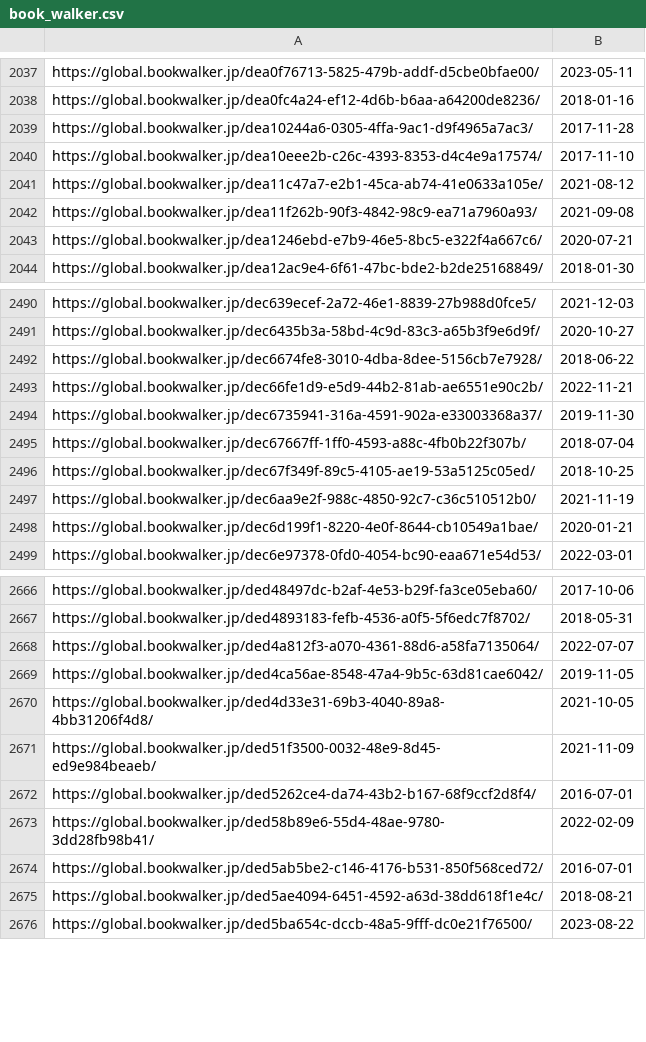
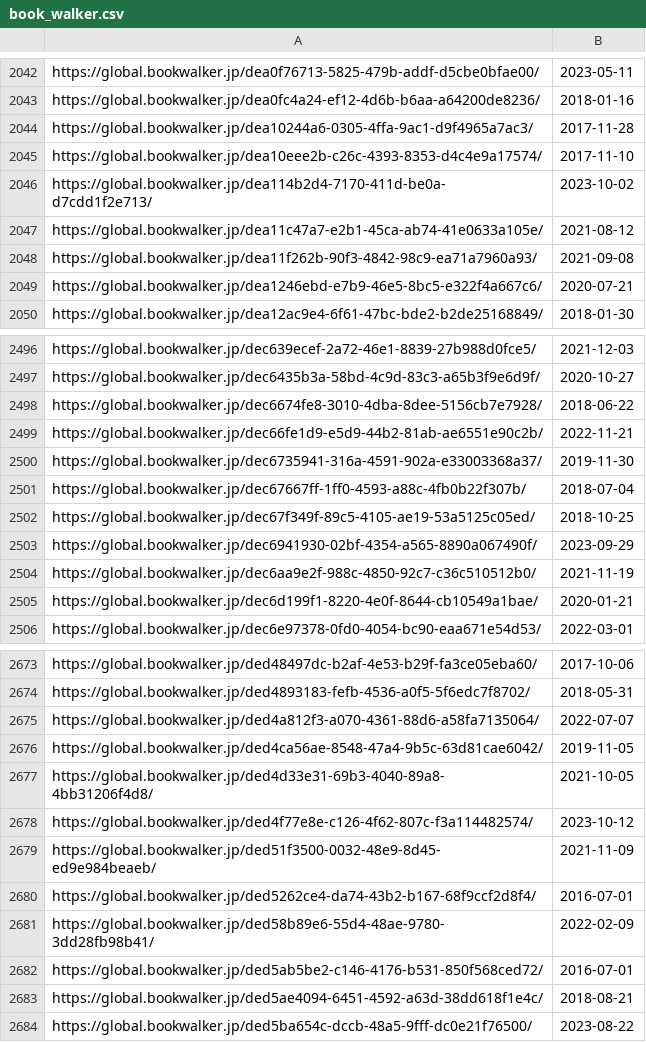
Before and after one commit to LNRelease/lnrelease.github.io, a CSV file: book_walker.csv, drawn as a sheet; only a part is shown, gaps mark what is left out; the diff covers the shown part only.

```diff
--- a/book_walker.csv
+++ b/book_walker.csv
@@ -2040,2 +2045,3 @@ https://global.bookwalker.jp/dea10244a6-0305-4ffa-9ac1-d9f4965a7ac3/,2017-11-28
 https://global.bookwalker.jp/dea10eee2b-c26c-4393-8353-d4c4e9a17574/,2017-11-10
+https://global.bookwalker.jp/dea114b2d4-7170-411d-be0a-d7cdd1f2e713/,2023-10-02
 https://global.bookwalker.jp/dea11c47a7-e2b1-45ca-ab74-41e0633a105e/,2021-08-12
@@ -2496,2 +2502,3 @@ https://global.bookwalker.jp/dec67667ff-1ff0-4593-a88c-4fb0b22f307b/,2018-07-04
 https://global.bookwalker.jp/dec67f349f-89c5-4105-ae19-53a5125c05ed/,2018-10-25
+https://global.bookwalker.jp/dec6941930-02bf-4354-a565-8890a067490f/,2023-09-29
 https://global.bookwalker.jp/dec6aa9e2f-988c-4850-92c7-c36c510512b0/,2021-11-19
@@ -2670,2 +2677,3 @@ https://global.bookwalker.jp/ded4ca56ae-8548-47a4-9b5c-63d81cae6042/,2019-11-05
 https://global.bookwalker.jp/ded4d33e31-69b3-4040-89a8-4bb31206f4d8/,2021-10-05
+https://global.bookwalker.jp/ded4f77e8e-c126-4f62-807c-f3a114482574/,2023-10-12
 https://global.bookwalker.jp/ded51f3500-0032-48e9-8d45-ed9e984beaeb/,2021-11-09
```
Also changed, not shown: 5 added rows elsewhere in this file, series.csv, 31 other files.
